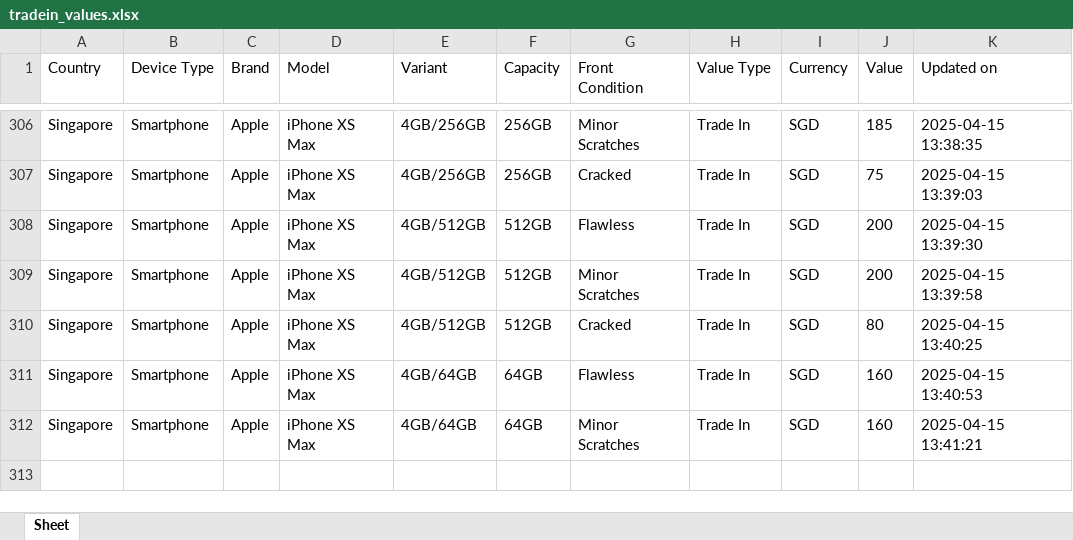
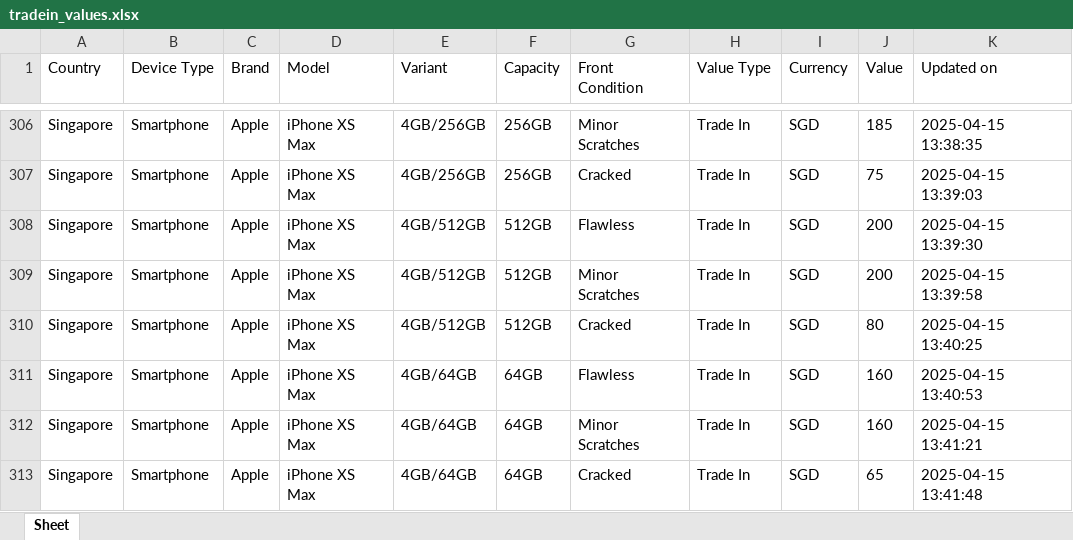
Before and after one commit to Ashutoshmitra/TradeBot, an Excel workbook: tradein_values.xlsx, sheet Sheet, drawn as a sheet; only a part is shown, gaps mark what is left out; values as stored, in another font and other column widths than the file's, no borders; the diff names each change by its address in the sheet, - before the commit and + after, or states it on an @@ line.

```diff
--- a/tradein_values.xlsx (sheet Sheet)
+++ b/tradein_values.xlsx (sheet Sheet)
+row 313: Singapore | Smartphone | Apple | iPhone XS Max | 4GB/64GB | 64GB | Cracked | Trade In | SGD | 65 | 2025-04-15 13:41:48
```
